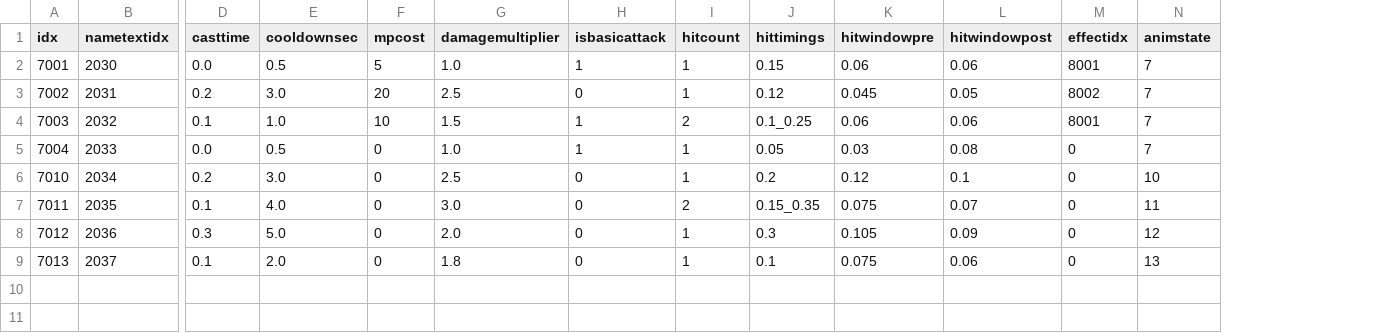
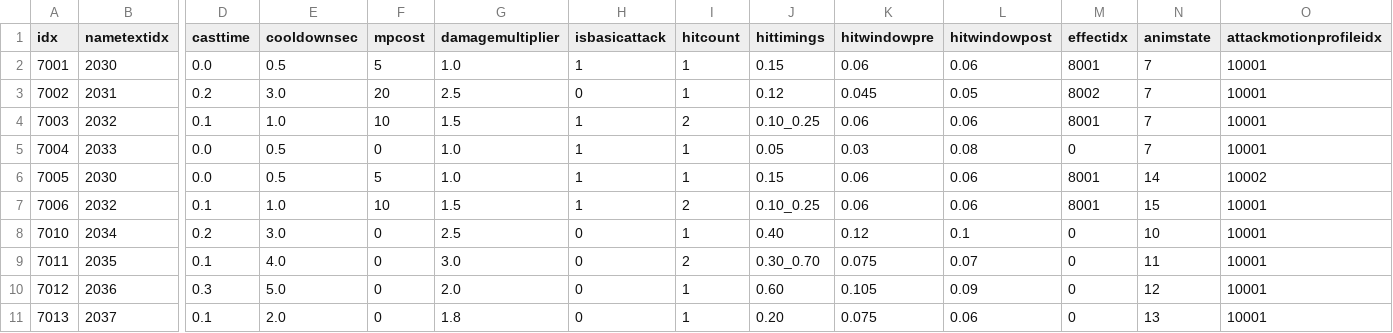
Before and after one commit to KangSungKyu/TP2, a CSV file: Assets/Datas/SkillData.csv, drawn as a sheet; only a part is shown, gaps mark what is left out; addresses are those after the commit; rows hold the shown columns only; the diff names each change by its address in the sheet, - before the commit and + after, or states it on an @@ line.

```diff
--- a/Assets/Datas/SkillData.csv
+++ b/Assets/Datas/SkillData.csv
+column O (attackmotionprofileidx), rows 2-5: all 10001; rows 8-11: all 10001
-J4 (hittimings): 0.1_0.25
+J4 (hittimings): 0.10_0.25
+row 6: 7005 | 2030 | 0.0 | 0.5 | 5 | 1.0 | 1 | 1 | 0.15 | 0.06 | 0.06 | 8001 | 14 | 10002
+row 7: 7006 | 2032 | 0.1 | 1.0 | 10 | 1.5 | 1 | 2 | 0.10_0.25 | 0.06 | 0.06 | 8001 | 15 | 10001
-J8 (hittimings): 0.2
+J8 (hittimings): 0.40
-J9 (hittimings): 0.15_0.35
+J9 (hittimings): 0.30_0.70
-J10 (hittimings): 0.3
+J10 (hittimings): 0.60
-J11 (hittimings): 0.1
+J11 (hittimings): 0.20
```
Also changed, not shown: Assets/Datas/MonsterBaseData.csv, Assets/Datas/MonsterPatternData.csv, 25 other files.
